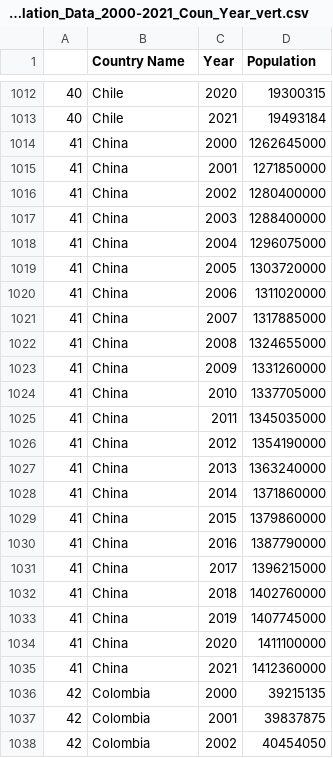
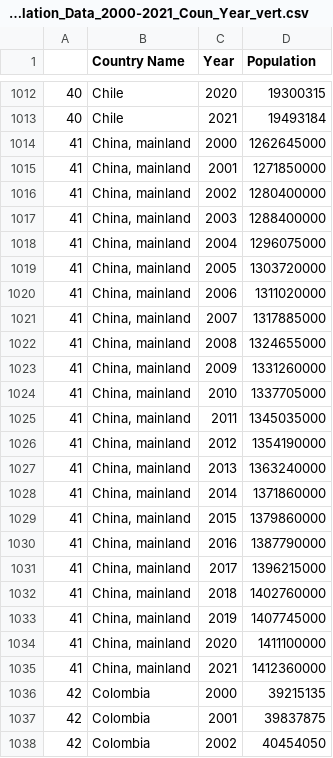
Before and after one commit to natehahn/03_Final_Project, a CSV file: Resources/Cleaned/World_Population_Data_2000-2021_Coun_Year_vert.csv, drawn as a sheet; only a part is shown, gaps mark what is left out; the diff covers the shown part only.

```diff
--- a/Resources/Cleaned/World_Population_Data_2000-2021_Coun_Year_vert.csv
+++ b/Resources/Cleaned/World_Population_Data_2000-2021_Coun_Year_vert.csv
@@ -1013,24 +1013,24 @@
 40,Chile,2021,19493184
-41,China,2000,1262645000
-41,China,2001,1271850000
-41,China,2002,1280400000
-41,China,2003,1288400000
-41,China,2004,1296075000
-41,China,2005,1303720000
-41,China,2006,1311020000
-41,China,2007,1317885000
-41,China,2008,1324655000
-41,China,2009,1331260000
-41,China,2010,1337705000
-41,China,2011,1345035000
-41,China,2012,1354190000
-41,China,2013,1363240000
-41,China,2014,1371860000
-41,China,2015,1379860000
-41,China,2016,1387790000
-41,China,2017,1396215000
-41,China,2018,1402760000
-41,China,2019,1407745000
-41,China,2020,1411100000
-41,China,2021,1412360000
+41,"China, mainland",2000,1262645000
+41,"China, mainland",2001,1271850000
+41,"China, mainland",2002,1280400000
+41,"China, mainland",2003,1288400000
+41,"China, mainland",2004,1296075000
+41,"China, mainland",2005,1303720000
+41,"China, mainland",2006,1311020000
+41,"China, mainland",2007,1317885000
+41,"China, mainland",2008,1324655000
+41,"China, mainland",2009,1331260000
+41,"China, mainland",2010,1337705000
+41,"China, mainland",2011,1345035000
+41,"China, mainland",2012,1354190000
+41,"China, mainland",2013,1363240000
+41,"China, mainland",2014,1371860000
+41,"China, mainland",2015,1379860000
+41,"China, mainland",2016,1387790000
+41,"China, mainland",2017,1396215000
+41,"China, mainland",2018,1402760000
+41,"China, mainland",2019,1407745000
+41,"China, mainland",2020,1411100000
+41,"China, mainland",2021,1412360000
 42,Colombia,2000,39215135
```
Also changed, not shown: 110 edited cells elsewhere in this file, Resources/Cleaned/CO2_Emissions_by_Country.csv.
